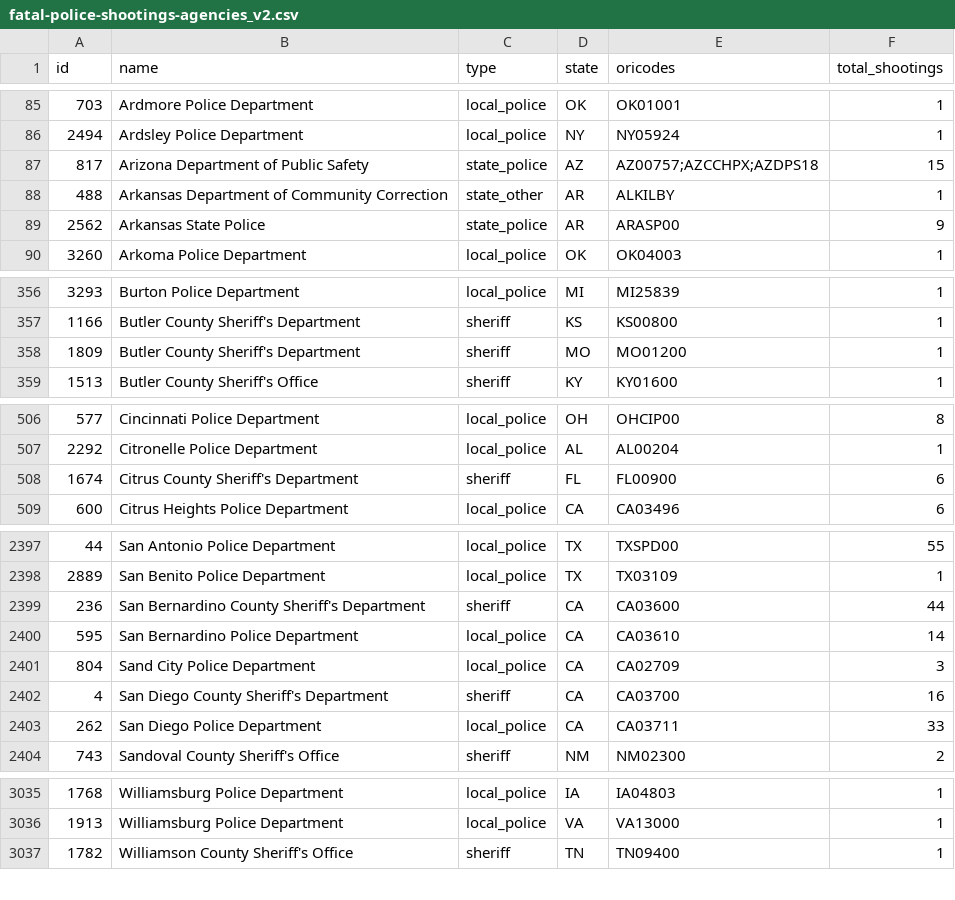
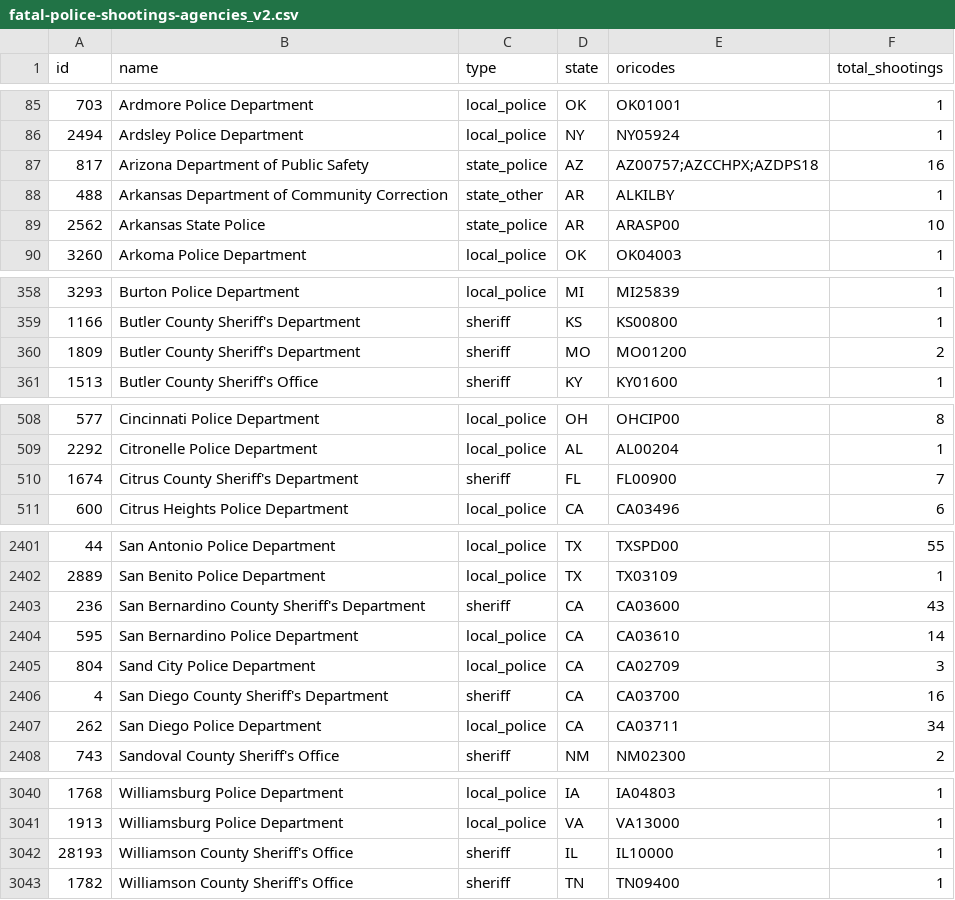
Before and after one commit to parmsam/wapoposh, a CSV file: data-raw/fatal-police-shootings-agencies_v2.csv, drawn as a sheet; only a part is shown, gaps mark what is left out; the diff covers the shown part only.

```diff
--- a/data-raw/fatal-police-shootings-agencies_v2.csv
+++ b/data-raw/fatal-police-shootings-agencies_v2.csv
@@ -86,5 +86,5 @@
 "2494","Ardsley Police Department","local_police","NY","NY05924","1"
-"817","Arizona Department of Public Safety","state_police","AZ","AZ00757;AZCCHPX;AZDPS18","15"
+"817","Arizona Department of Public Safety","state_police","AZ","AZ00757;AZCCHPX;AZDPS18","16"
 "488","Arkansas Department of Community Correction","state_other","AR","ALKILBY","1"
-"2562","Arkansas State Police","state_police","AR","ARASP00","9"
+"2562","Arkansas State Police","state_police","AR","ARASP00","10"
 "3260","Arkoma Police Department","local_police","OK","OK04003","1"
@@ -357,3 +359,3 @@
 "1166","Butler County Sheriff's Department","sheriff","KS","KS00800","1"
-"1809","Butler County Sheriff's Department","sheriff","MO","MO01200","1"
+"1809","Butler County Sheriff's Department","sheriff","MO","MO01200","2"
 "1513","Butler County Sheriff's Office","sheriff","KY","KY01600","1"
@@ -507,3 +509,3 @@
 "2292","Citronelle Police Department","local_police","AL","AL00204","1"
-"1674","Citrus County Sheriff's Department","sheriff","FL","FL00900","6"
+"1674","Citrus County Sheriff's Department","sheriff","FL","FL00900","7"
 "600","Citrus Heights Police Department","local_police","CA","CA03496","6"
@@ -2398,3 +2402,3 @@
 "2889","San Benito Police Department","local_police","TX","TX03109","1"
-"236","San Bernardino County Sheriff's Department","sheriff","CA","CA03600","44"
+"236","San Bernardino County Sheriff's Department","sheriff","CA","CA03600","43"
 "595","San Bernardino Police Department","local_police","CA","CA03610","14"
@@ -2402,3 +2406,3 @@
 "4","San Diego County Sheriff's Department","sheriff","CA","CA03700","16"
-"262","San Diego Police Department","local_police","CA","CA03711","33"
+"262","San Diego Police Department","local_police","CA","CA03711","34"
 "743","Sandoval County Sheriff's Office","sheriff","NM","NM02300","2"
@@ -3036,2 +3041,3 @@
 "1913","Williamsburg Police Department","local_police","VA","VA13000","1"
+"28193","Williamson County Sheriff's Office","sheriff","IL","IL10000","1"
 "1782","Williamson County Sheriff's Office","sheriff","TN","TN09400","1"
```
Also changed, not shown: 5 added rows and 12 edited cells elsewhere in this file, 3 other files.
